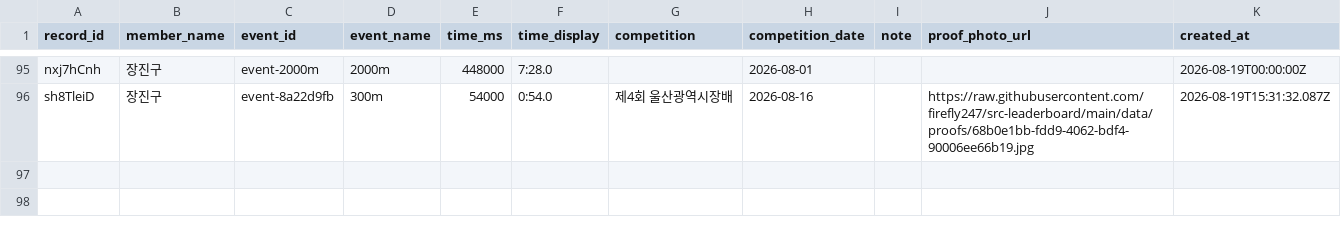
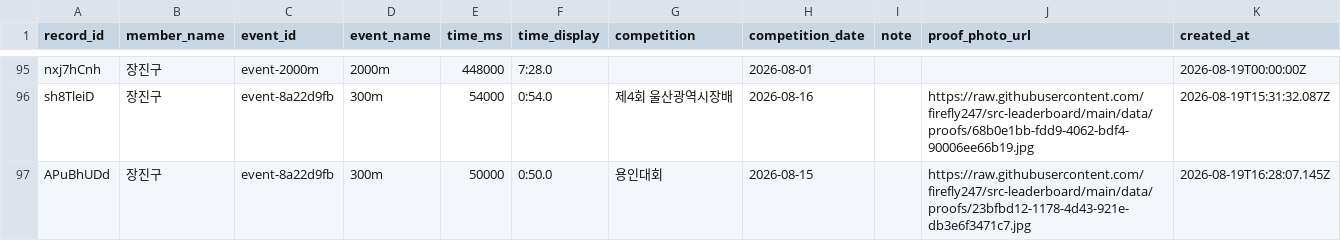
Before and after one commit to firefly247/src-leaderboard, a CSV file: data/records.csv, drawn as a sheet; only a part is shown, gaps mark what is left out; the diff names each change by its address in the sheet, - before the commit and + after, or states it on an @@ line.

Commit message:
Approve record request 23bfbd12-1178-4d43-921e-db3e6f3471c7

```diff
--- a/data/records.csv
+++ b/data/records.csv
+row 97: APuBhUDd | 장진구 | event-8a22d9fb | 300m | 50000 | 0:50.0 | 용인대회 | 2026-08-15 |  | https://raw.githubusercontent.com/firefly247/src-leaderboard/main/data/proofs/23bfbd12-1178-4d43-921e-db3e6f3471c7.jpg | 2026-08-19T16:28:07.145Z
```
